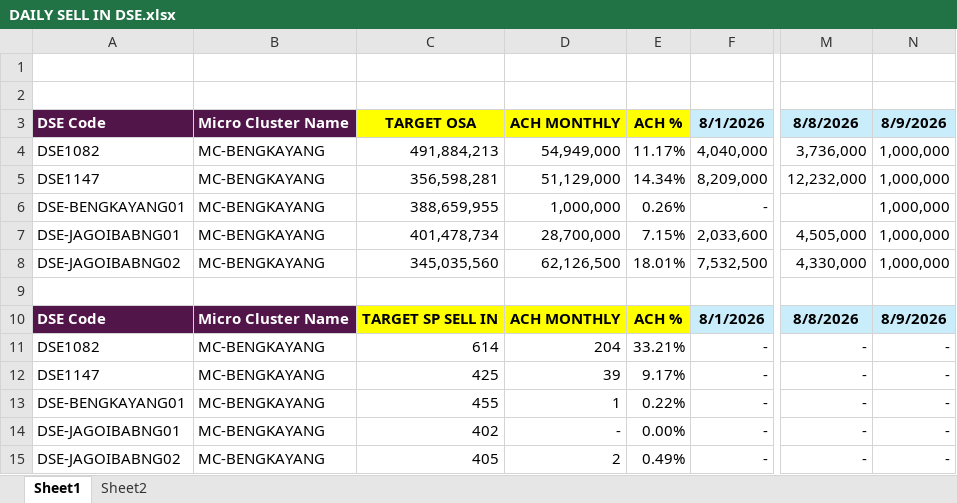
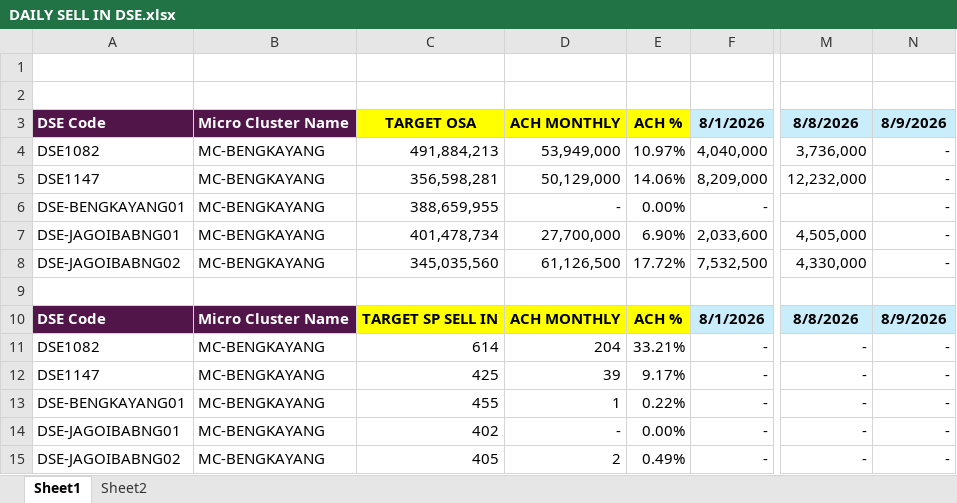
Before and after one commit to heryirwansyah05-cpu/Dashboard_Bengkayang, an Excel workbook: DAILY SELL IN DSE.xlsx, sheet Sheet1, drawn as a sheet; only a part is shown, gaps mark what is left out; values as stored, in another font and other column widths than the file's, no borders; conditional formats not drawn; the diff names each change by its address in the sheet, - before the commit and + after, or states it on an @@ line.

Commit message:
Update data terbaru

```diff
--- a/DAILY SELL IN DSE.xlsx (sheet Sheet1)
+++ b/DAILY SELL IN DSE.xlsx (sheet Sheet1)
-D4: 54,949,000
+D4: 53,949,000
-E4: 11.17%
+E4: 10.97%
-N4:N8: 1,000,000
+N4:N8: -
-D5: 51,129,000
+D5: 50,129,000
-E5: 14.34%
+E5: 14.06%
-D6: 1,000,000
+D6: -
-E6: 0.26%
+E6: 0.00%
-D7: 28,700,000
+D7: 27,700,000
-E7: 7.15%
+E7: 6.90%
-D8: 62,126,500
+D8: 61,126,500
-E8: 18.01%
+E8: 17.72%
```
